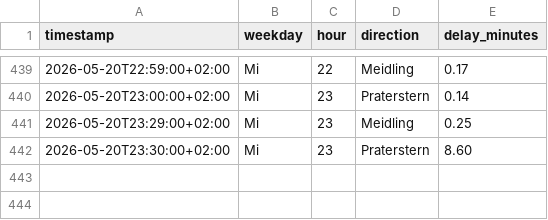
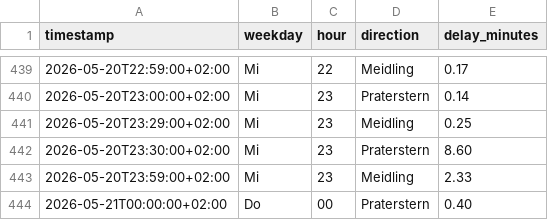
Before and after one commit to Origamihase/wien-oepnv, a CSV file: data/stats/stammstrecke_2026.csv, drawn as a sheet; only a part is shown, gaps mark what is left out.

```diff
--- a/data/stats/stammstrecke_2026.csv
+++ b/data/stats/stammstrecke_2026.csv
@@ -442 +442,3 @@ timestamp,weekday,hour,direction,delay_minutes
 2026-05-20T23:30:00+02:00,Mi,23,Praterstern,8.60
+2026-05-20T23:59:00+02:00,Mi,23,Meidling,2.33
+2026-05-21T00:00:00+02:00,Do,00,Praterstern,0.40
```
Also changed, not shown: 8 other files.
